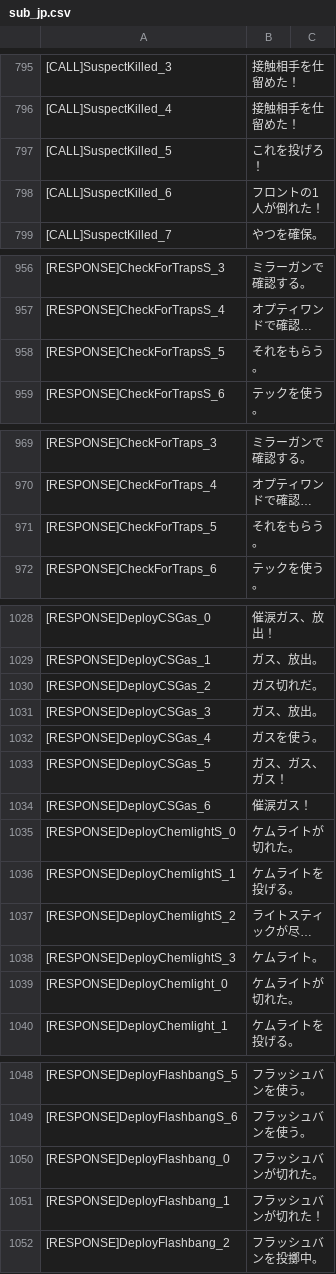
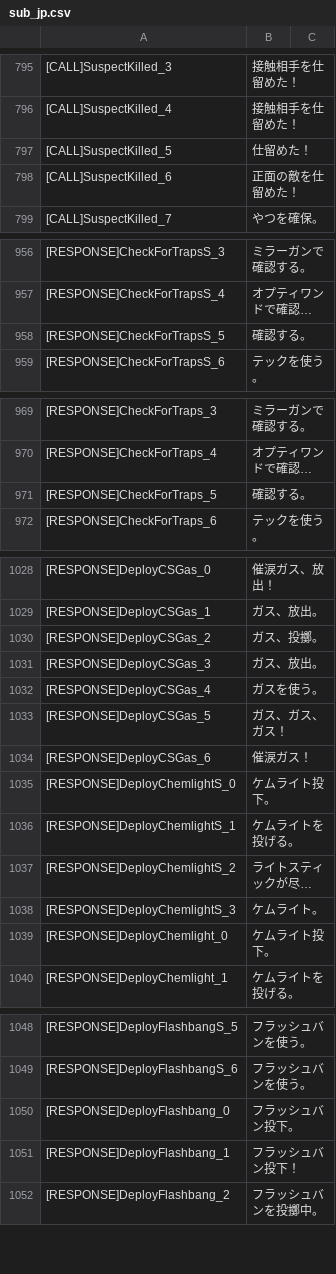
Before and after one commit to samex20000/RoN_jp_sub, a CSV file: VO/SWATW_03/sub_jp.csv, drawn as a sheet; only a part is shown, gaps mark what is left out; long unchanged cells end in …; the diff covers the shown part only; the diff names each change by its address in the sheet, - before the commit and + after, or states it on an @@ line.

```diff
--- a/VO/SWATW_03/sub_jp.csv
+++ b/VO/SWATW_03/sub_jp.csv
-B797: これを投げろ！
+B797: 仕留めた！
-B798: フロントの1人が倒れた！
+B798: 正面の敵を仕留めた！
-B958: それをもらう。
+B958: 確認する。
-B971: それをもらう。
+B971: 確認する。
-B1030: ガス切れだ。
+B1030: ガス、投擲。
-B1035: ケムライトが切れた。
+B1035: ケムライト投下。
-B1039: ケムライトが切れた。
+B1039: ケムライト投下。
-B1050: フラッシュバンが切れた。
+B1050: フラッシュバン投下。
-B1051: フラッシュバンが切れた！
+B1051: フラッシュバン投下！
```
Also changed, not shown: 1 edited cell elsewhere in this file, VO/SWATA_02/sub_jp.csv, VO/SWATA_03/sub_jp.csv, 9 other files.
